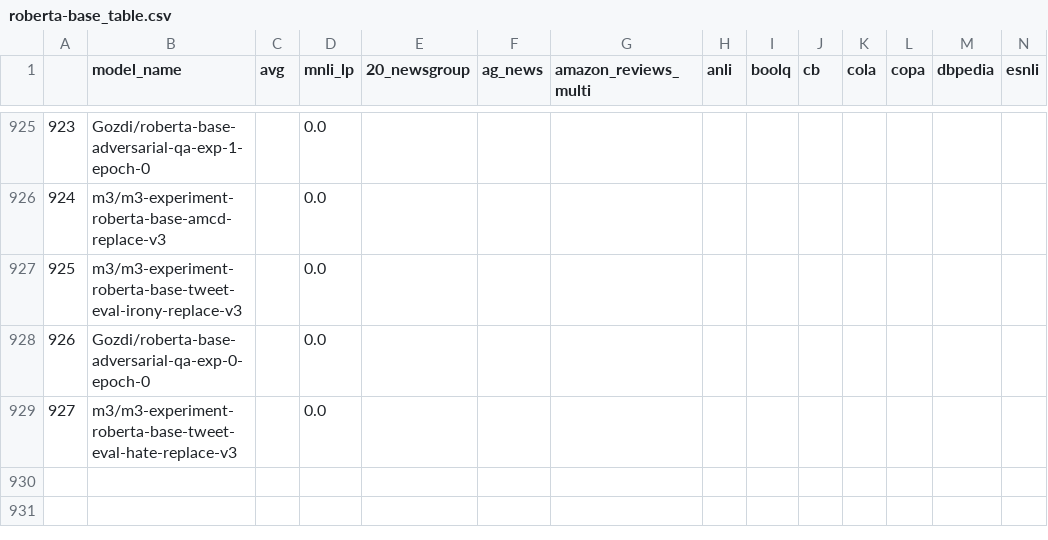
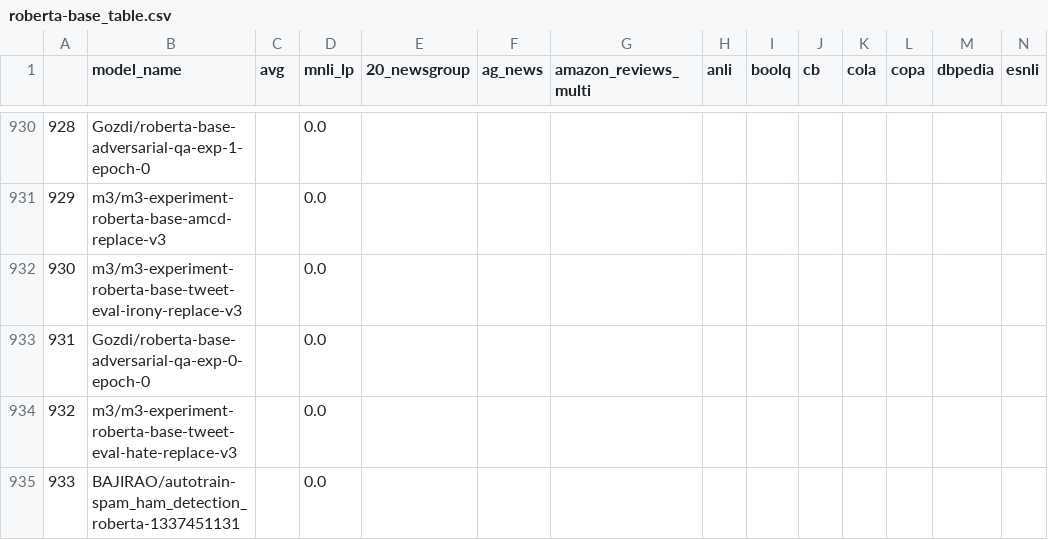
Before and after one commit to IBM/model-recycling, a CSV file: results/roberta-base_table.csv, drawn as a sheet; only a part is shown, gaps mark what is left out; rows hold the shown columns only; the diff covers the shown part only; the diff names each change by its address in the sheet, - before the commit and + after, or states it on an @@ line.

```diff
--- a/results/roberta-base_table.csv
+++ b/results/roberta-base_table.csv
@@ column A renumbered between rows 64 and 934 @@
+row 935: 933 | BAJIRAO/autotrain-spam_ham_detection_roberta-1337451131 |  | 0.0
```
Also changed, not shown: 5 added rows elsewhere in this file, results/bert-base-cased_table.csv, results/bert-base-uncased_table.csv, 5 other files.
